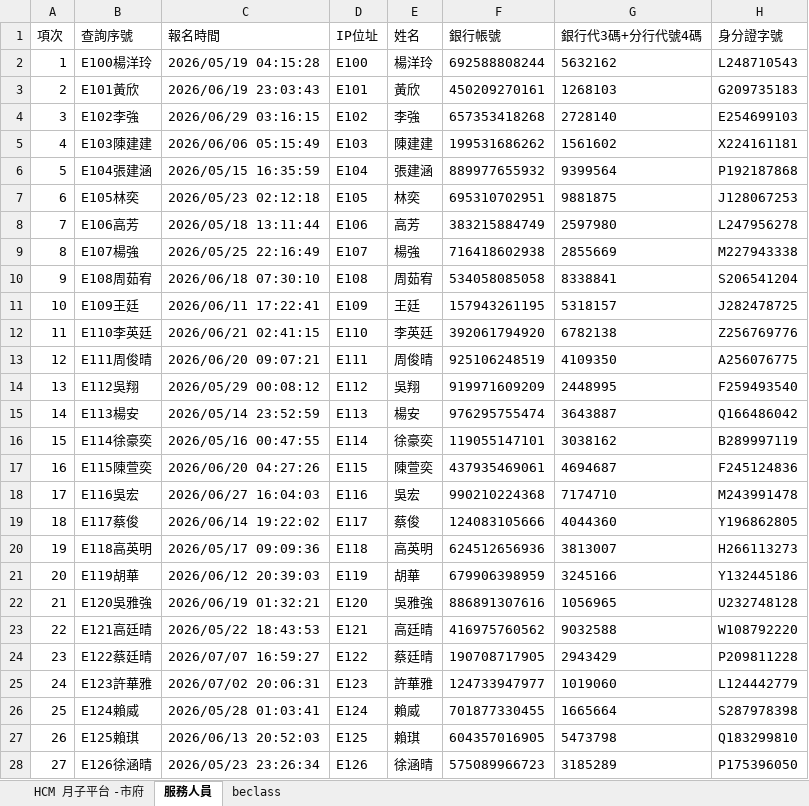
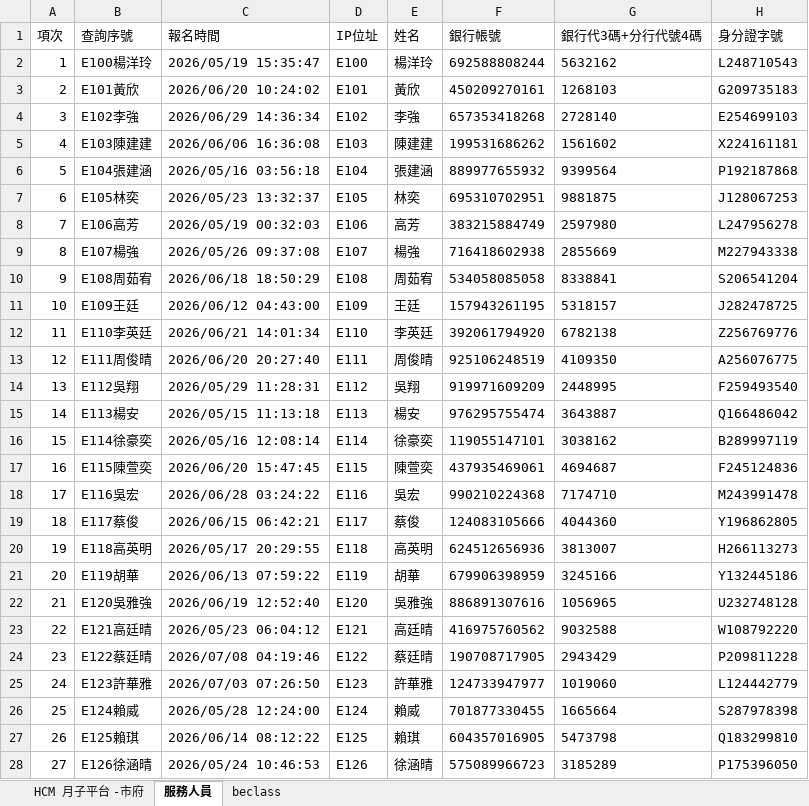
Before and after one commit to chrishzc/Labor_union, an Excel workbook: document/資料庫、資料處理/假資料_範例.xlsx, sheet 服務人員, drawn as a sheet; only a part is shown; values as stored, in another font and other column widths than the file's, no borders; the diff covers the shown part only; the diff names each change by its address in the sheet, - before the commit and + after, or states it on an @@ line.

```diff
--- a/document/資料庫、資料處理/假資料_範例.xlsx (sheet 服務人員)
+++ b/document/資料庫、資料處理/假資料_範例.xlsx (sheet 服務人員)
-C2 (報名時間): 2026/05/19 04:15:28
+C2 (報名時間): 2026/05/19 15:35:47
-C3 (報名時間): 2026/06/19 23:03:43
+C3 (報名時間): 2026/06/20 10:24:02
-C4 (報名時間): 2026/06/29 03:16:15
+C4 (報名時間): 2026/06/29 14:36:34
-C5 (報名時間): 2026/06/06 05:15:49
+C5 (報名時間): 2026/06/06 16:36:08
-C6 (報名時間): 2026/05/15 16:35:59
+C6 (報名時間): 2026/05/16 03:56:18
-C7 (報名時間): 2026/05/23 02:12:18
+C7 (報名時間): 2026/05/23 13:32:37
-C8 (報名時間): 2026/05/18 13:11:44
+C8 (報名時間): 2026/05/19 00:32:03
-C9 (報名時間): 2026/05/25 22:16:49
+C9 (報名時間): 2026/05/26 09:37:08
-C10 (報名時間): 2026/06/18 07:30:10
+C10 (報名時間): 2026/06/18 18:50:29
-C11 (報名時間): 2026/06/11 17:22:41
+C11 (報名時間): 2026/06/12 04:43:00
-C12 (報名時間): 2026/06/21 02:41:15
+C12 (報名時間): 2026/06/21 14:01:34
-C13 (報名時間): 2026/06/20 09:07:21
+C13 (報名時間): 2026/06/20 20:27:40
-C14 (報名時間): 2026/05/29 00:08:12
+C14 (報名時間): 2026/05/29 11:28:31
-C15 (報名時間): 2026/05/14 23:52:59
+C15 (報名時間): 2026/05/15 11:13:18
-C16 (報名時間): 2026/05/16 00:47:55
+C16 (報名時間): 2026/05/16 12:08:14
-C17 (報名時間): 2026/06/20 04:27:26
+C17 (報名時間): 2026/06/20 15:47:45
-C18 (報名時間): 2026/06/27 16:04:03
+C18 (報名時間): 2026/06/28 03:24:22
-C19 (報名時間): 2026/06/14 19:22:02
+C19 (報名時間): 2026/06/15 06:42:21
-C20 (報名時間): 2026/05/17 09:09:36
+C20 (報名時間): 2026/05/17 20:29:55
-C21 (報名時間): 2026/06/12 20:39:03
+C21 (報名時間): 2026/06/13 07:59:22
-C22 (報名時間): 2026/06/19 01:32:21
+C22 (報名時間): 2026/06/19 12:52:40
-C23 (報名時間): 2026/05/22 18:43:53
+C23 (報名時間): 2026/05/23 06:04:12
-C24 (報名時間): 2026/07/07 16:59:27
+C24 (報名時間): 2026/07/08 04:19:46
-C25 (報名時間): 2026/07/02 20:06:31
+C25 (報名時間): 2026/07/03 07:26:50
-C26 (報名時間): 2026/05/28 01:03:41
+C26 (報名時間): 2026/05/28 12:24:00
-C27 (報名時間): 2026/06/13 20:52:03
+C27 (報名時間): 2026/06/14 08:12:22
-C28 (報名時間): 2026/05/23 23:26:34
+C28 (報名時間): 2026/05/24 10:46:53
```
Also changed, not shown: 23 edited cells elsewhere in this sheet, sheet HCM 月子平台 -市府, sheet beclass, document/資料庫、資料處理/帳務.xlsx, 41 other files.
